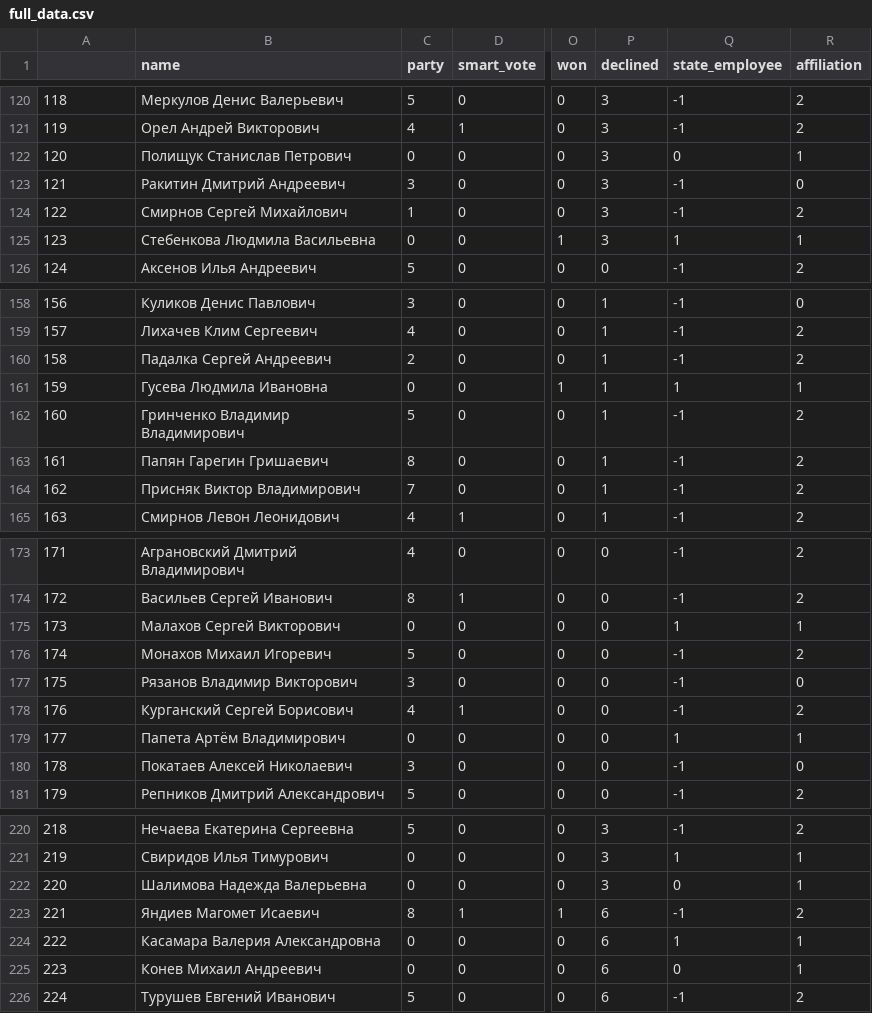
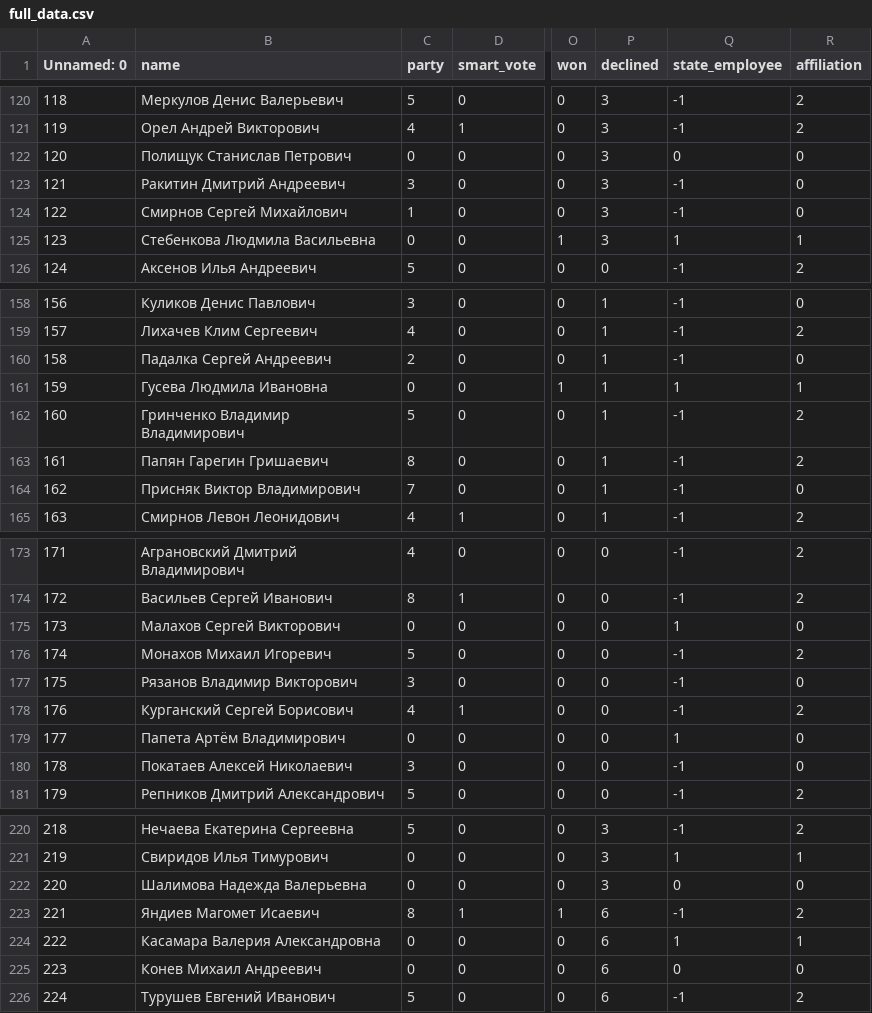
Before and after one commit to blueflyingpanda/ElectionsResearch, a CSV file: full_data.csv, drawn as a sheet; only a part is shown, gaps mark what is left out; the diff covers the shown part only; the diff names each change by its address in the sheet, - before the commit and + after, or states it on an @@ line.

```diff
--- a/full_data.csv
+++ b/full_data.csv
-A1: (empty)
+A1: Unnamed: 0
-R122 (affiliation): 1
+R122 (affiliation): 0
-R124 (affiliation): 2
+R124 (affiliation): 0
-R160 (affiliation): 2
+R160 (affiliation): 0
-R164 (affiliation): 2
+R164 (affiliation): 0
-R175 (affiliation): 1
+R175 (affiliation): 0
-R179 (affiliation): 1
+R179 (affiliation): 0
-R222 (affiliation): 1
+R222 (affiliation): 0
-R225 (affiliation): 1
+R225 (affiliation): 0
```
Also changed, not shown: 10 edited cells elsewhere in this file, clean_data6.csv, full_data6.csv, 11 other files.
